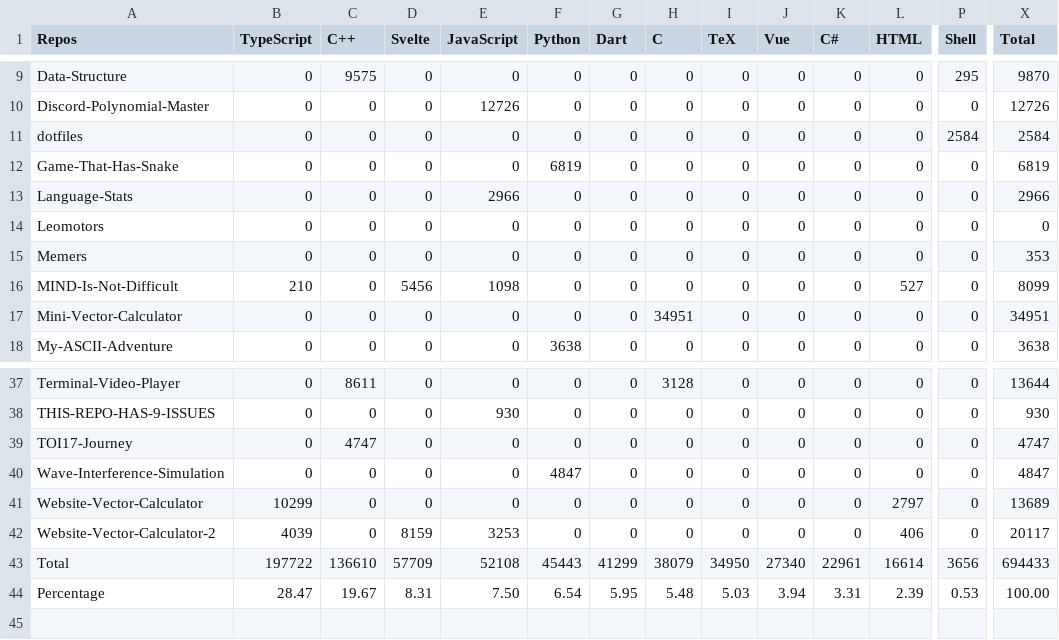
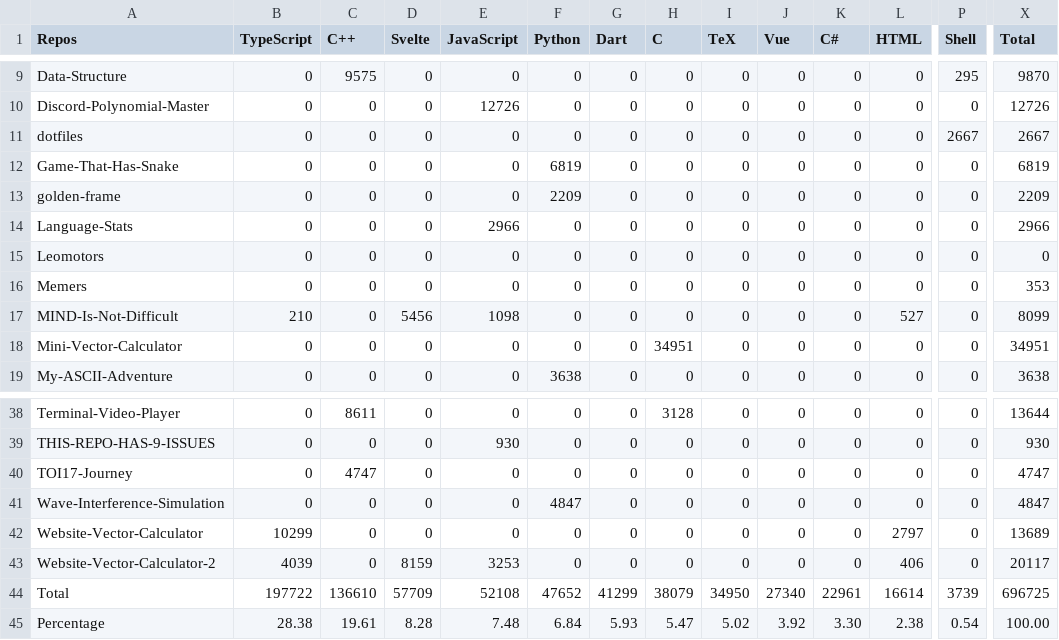
Before and after one commit to Leomotors/Auto-Language-Stats, a CSV file: example/lang.csv, drawn as a sheet; only a part is shown, gaps mark what is left out; addresses are those after the commit; rows hold the shown columns only; the diff covers the shown part only; the diff names each change by its address in the sheet, - before the commit and + after, or states it on an @@ line.

```diff
--- a/example/lang.csv
+++ b/example/lang.csv
-P11 (Shell): 2584
+P11 (Shell): 2667
-X11 (Total): 2584
+X11 (Total): 2667
+row 13: golden-frame | 0 | 0 | 0 | 0 | 2209 | 0 | 0 | 0 | 0 | 0 | 0 | 0 | 2209
-F44 (Python): 45443
+F44 (Python): 47652
-P44 (Shell): 3656
+P44 (Shell): 3739
-X44 (Total): 694433
+X44 (Total): 696725
-B45 (TypeScript): 28.47
+B45 (TypeScript): 28.38
-C45 (C++): 19.67
+C45 (C++): 19.61
-D45 (Svelte): 8.31
+D45 (Svelte): 8.28
-E45 (JavaScript): 7.50
+E45 (JavaScript): 7.48
-F45 (Python): 6.54
+F45 (Python): 6.84
-G45 (Dart): 5.95
+G45 (Dart): 5.93
-H45 (C): 5.48
+H45 (C): 5.47
-I45 (TeX): 5.03
+I45 (TeX): 5.02
-J45 (Vue): 3.94
+J45 (Vue): 3.92
-K45 (C#): 3.31
+K45 (C#): 3.30
-L45 (HTML): 2.39
+L45 (HTML): 2.38
-P45 (Shell): 0.53
+P45 (Shell): 0.54
```
Also changed, not shown: 2 edited cells elsewhere in this file, 1 other file.
